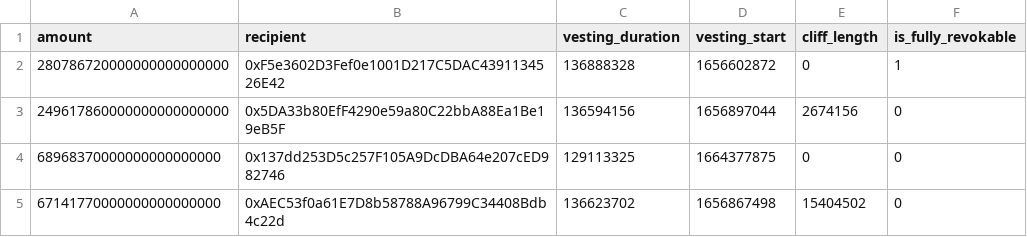
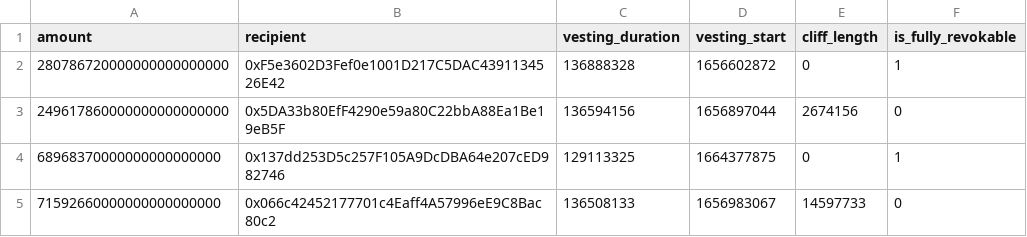
Before and after one commit to lidofinance/lido-vesting-escrow, a CSV file: escrow_params/batch_3.csv, drawn as a sheet.

Commit message:
data: Update batch_3

```diff
--- a/escrow_params/batch_3.csv
+++ b/escrow_params/batch_3.csv
@@ -3,3 +3,3 @@ amount,recipient,vesting_duration,vesting_start,cliff_length,is_fully_revokable
 249617860000000000000000,0x5DA33b80EfF4290e59a80C22bbA88Ea1Be19eB5F,136594156,1656897044,2674156,0
-68968370000000000000000,0x137dd253D5c257F105A9DcDBA64e207cED982746,129113325,1664377875,0,0
-67141770000000000000000,0xAEC53f0a61E7D8b58788A96799C34408Bdb4c22d,136623702,1656867498,15404502,0
+68968370000000000000000,0x137dd253D5c257F105A9DcDBA64e207cED982746,129113325,1664377875,0,1
+71592660000000000000000,0x066c42452177701c4Eaff4A57996eE9C8Bac80c2,136508133,1656983067,14597733,0
```
Also changed, not shown: 1 other file.
